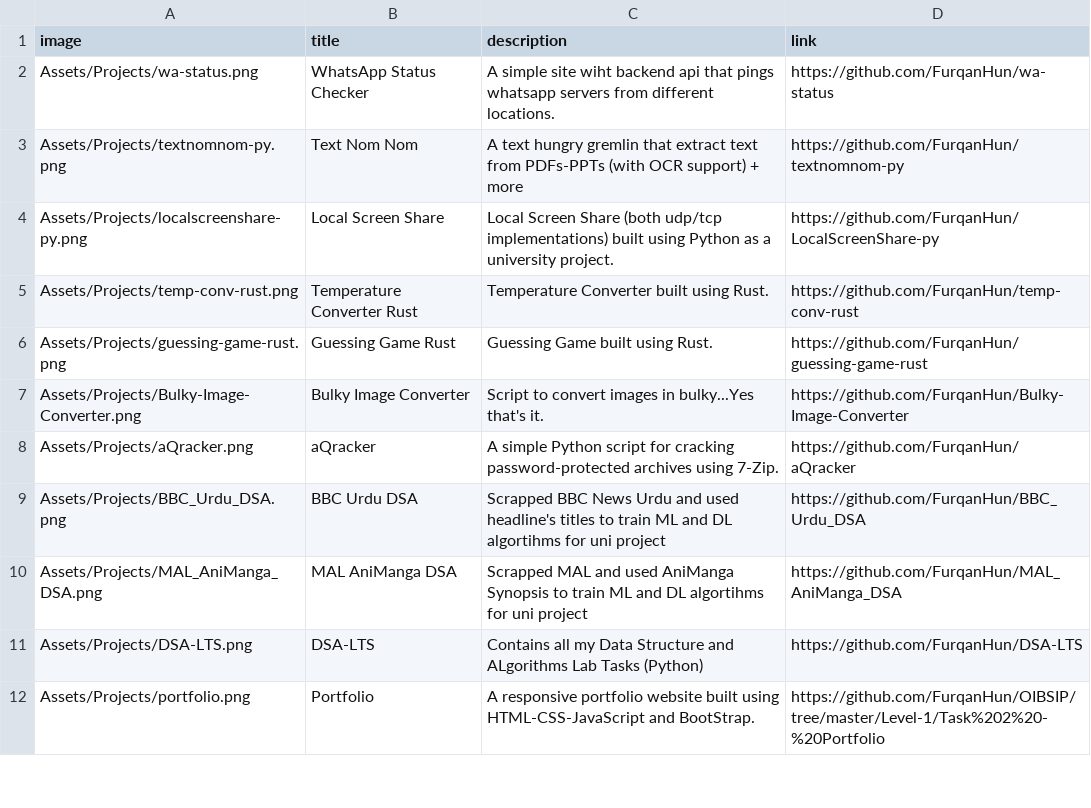
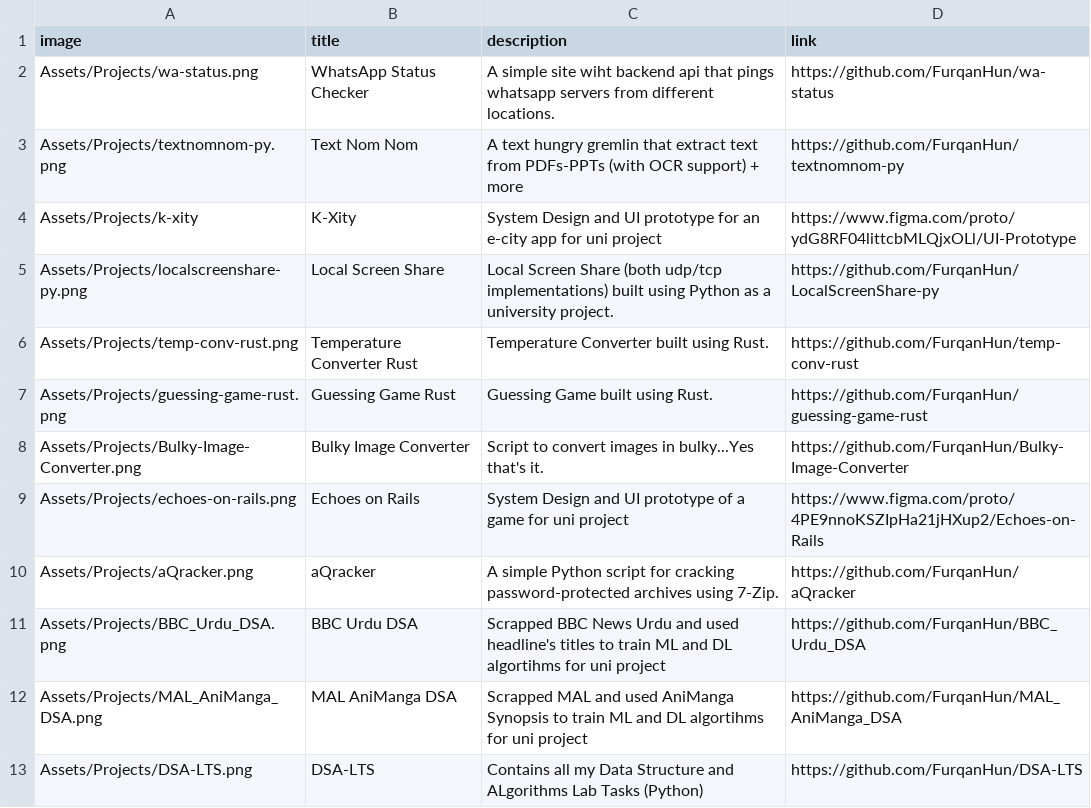
Before and after one commit to FurqanHun/portfolio, a CSV file: Assets/projects.csv, drawn as a sheet; only a part is shown; the shorter side is filled out with more unchanged rows; the diff names each change by its address in the sheet, - before the commit and + after, or states it on an @@ line.

Commit message:
add: system design,ui stuff

```diff
--- a/Assets/projects.csv
+++ b/Assets/projects.csv
+row 4: Assets/Projects/k-xity | K-Xity | System Design and UI prototype for an e-city app for uni project | https://www.figma.com/proto/ydG8RF04littcbMLQjxOLl/UI-Prototype
+row 9: Assets/Projects/echoes-on-rails.png | Echoes on Rails | System Design and UI prototype of a game for uni project | https://www.figma.com/proto/4PE9nnoKSZIpHa21jHXup2/Echoes-on-Rails
```
Also changed, not shown: 2 other files.
